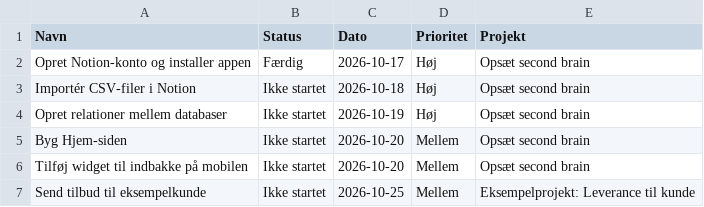
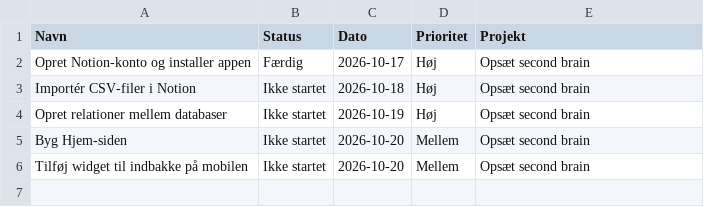
Before and after one commit to chrransby-bot/360eyeworks, a CSV file: second-brain/03-opgaver.csv, drawn as a sheet.

```diff
--- a/second-brain/03-opgaver.csv
+++ b/second-brain/03-opgaver.csv
@@ -6,2 +6 @@ Byg Hjem-siden,Ikke startet,2026-10-20,Mellem,Opsæt second brain
 Tilføj widget til indbakke på mobilen,Ikke startet,2026-10-20,Mellem,Opsæt second brain
-Send tilbud til eksempelkunde,Ikke startet,2026-10-25,Mellem,Eksempelprojekt: Leverance til kunde
```
Also changed, not shown: second-brain/01-omraader.csv, second-brain/04-ressourcer-noter.csv, 5 other files.
